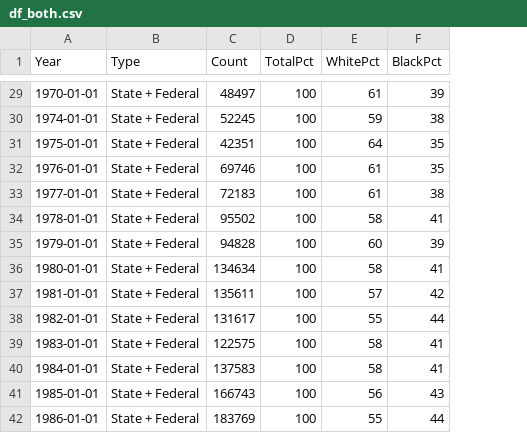
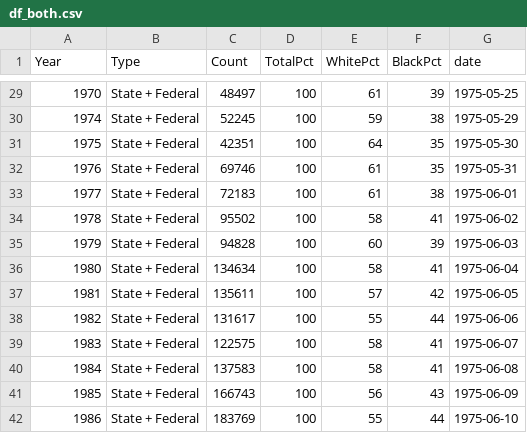
Before and after one commit to quant-shop/prisons, a CSV file: data/df_both.csv, drawn as a sheet; only a part is shown, gaps mark what is left out; the diff covers the shown part only; the diff names each change by its address in the sheet, - before the commit and + after, or states it on an @@ line.

```diff
--- a/data/df_both.csv
+++ b/data/df_both.csv
+column G (date), rows 29-42: 1975-05-25 | 1975-05-29 | 1975-05-30 | 1975-05-31 | 1975-06-01 | 1975-06-02 | 1975-06-03 | 1975-06-04 | 1975-06-05 | 1975-06-06 | 1975-06-07 | 1975-06-08 | 1975-06-09 | 1975-06-10
-A29 (Year): 1970-01-01
+A29 (Year): 1970
-A30 (Year): 1974-01-01
+A30 (Year): 1974
-A31 (Year): 1975-01-01
+A31 (Year): 1975
-A32 (Year): 1976-01-01
+A32 (Year): 1976
-A33 (Year): 1977-01-01
+A33 (Year): 1977
-A34 (Year): 1978-01-01
+A34 (Year): 1978
-A35 (Year): 1979-01-01
+A35 (Year): 1979
-A36 (Year): 1980-01-01
+A36 (Year): 1980
-A37 (Year): 1981-01-01
+A37 (Year): 1981
-A38 (Year): 1982-01-01
+A38 (Year): 1982
-A39 (Year): 1983-01-01
+A39 (Year): 1983
-A40 (Year): 1984-01-01
+A40 (Year): 1984
-A41 (Year): 1985-01-01
+A41 (Year): 1985
-A42 (Year): 1986-01-01
+A42 (Year): 1986
```
Also changed, not shown: 27 edited cells elsewhere in this file, data/df_federal.csv, data/df_state.csv, 2 other files.
